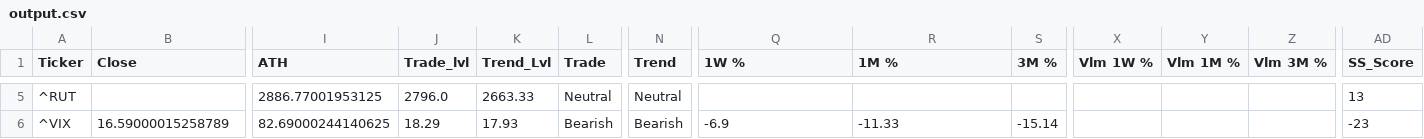
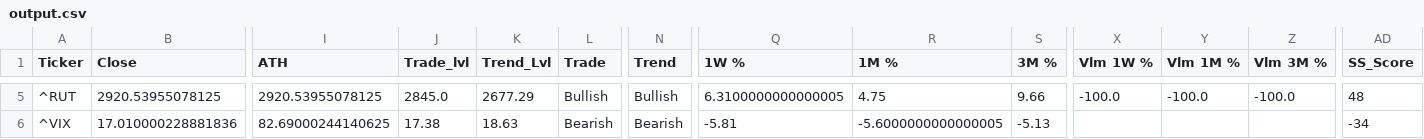
Before and after one commit to dchebows/HE-analysis-pipeline, a CSV file: output.csv, drawn as a sheet; only a part is shown, gaps mark what is left out; the diff covers the shown part only; the diff names each change by its address in the sheet, - before the commit and + after, or states it on an @@ line.

```diff
--- a/output.csv
+++ b/output.csv
-B5 (Close): (empty)
+B5 (Close): 2920.53955078125
-I5 (ATH): 2886.77001953125
+I5 (ATH): 2920.53955078125
-J5 (Trade_lvl): 2796.0
+J5 (Trade_lvl): 2845.0
-K5 (Trend_Lvl): 2663.33
+K5 (Trend_Lvl): 2677.29
-L5 (Trade): Neutral
+L5 (Trade): Bullish
-N5 (Trend): Neutral
+N5 (Trend): Bullish
-Q5 (1W %): (empty)
+Q5 (1W %): 6.3100000000000005
-R5 (1M %): (empty)
+R5 (1M %): 4.75
-S5 (3M %): (empty)
+S5 (3M %): 9.66
-X5 (Vlm 1W %): (empty)
+X5 (Vlm 1W %): -100.0
-Y5 (Vlm 1M %): (empty)
+Y5 (Vlm 1M %): -100.0
-Z5 (Vlm 3M %): (empty)
+Z5 (Vlm 3M %): -100.0
-AD5 (SS_Score): 13
+AD5 (SS_Score): 48
-B6 (Close): 16.59000015258789
+B6 (Close): 17.010000228881836
-J6 (Trade_lvl): 18.29
+J6 (Trade_lvl): 17.38
-K6 (Trend_Lvl): 17.93
+K6 (Trend_Lvl): 18.63
-Q6 (1W %): -6.9
+Q6 (1W %): -5.81
-R6 (1M %): -11.33
+R6 (1M %): -5.6000000000000005
-S6 (3M %): -15.14
+S6 (3M %): -5.13
-AD6 (SS_Score): -23
+AD6 (SS_Score): -34
```
Also changed, not shown: 178 edited cells elsewhere in this file, throttle_history.csv, 1 other file.
